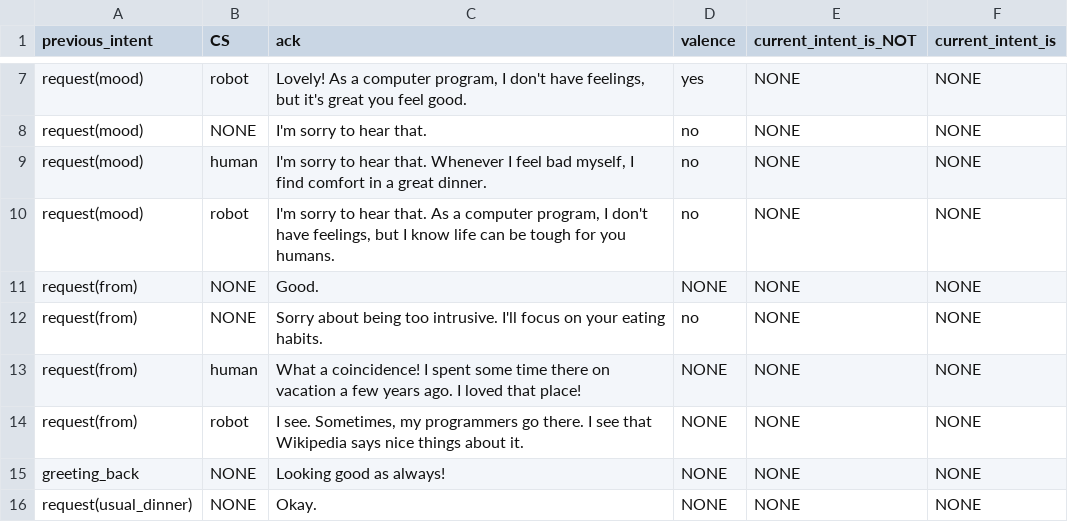
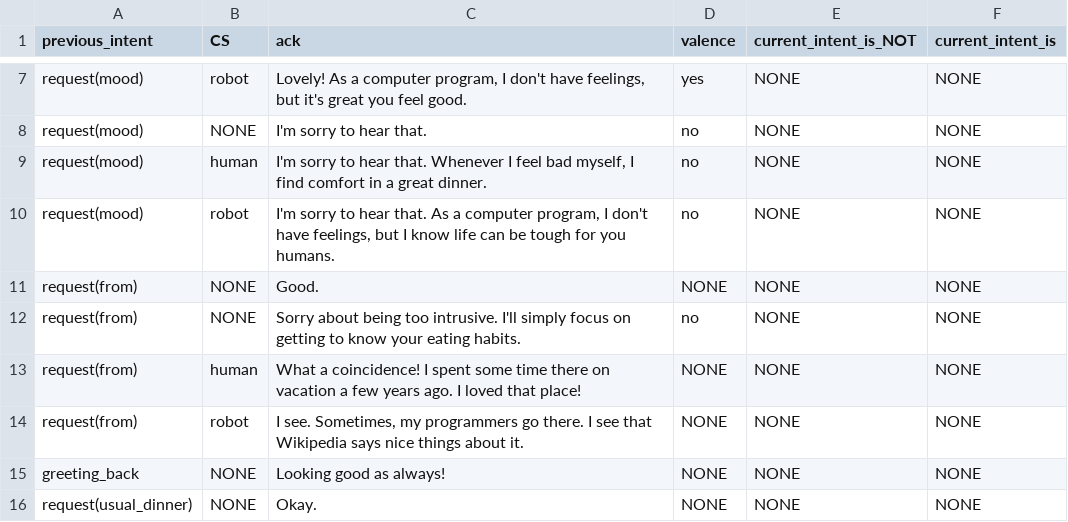
Before and after one commit to UofGSocialRobotics/Conversational-Agent, a CSV file: food/resources/nlg/ack_db.csv, drawn as a sheet; only a part is shown, gaps mark what is left out.

```diff
--- a/food/resources/nlg/ack_db.csv
+++ b/food/resources/nlg/ack_db.csv
@@ -11,3 +11,3 @@ request(mood),robot,"I'm sorry to hear that. As a computer program, I don't have
 request(from),NONE,Good.,NONE,NONE,NONE
-request(from),NONE,Sorry about being too intrusive. I'll focus on your eating habits.,"no",NONE,NONE
+request(from),NONE,Sorry about being too intrusive. I'll simply focus on getting to know your eating habits.,"no",NONE,NONE
 request(from),human,What a coincidence! I spent some time there on vacation a few years ago. I loved that place!,NONE,NONE,NONE
```
Also changed, not shown: food/resources/dm/model.csv, 3 other files.
